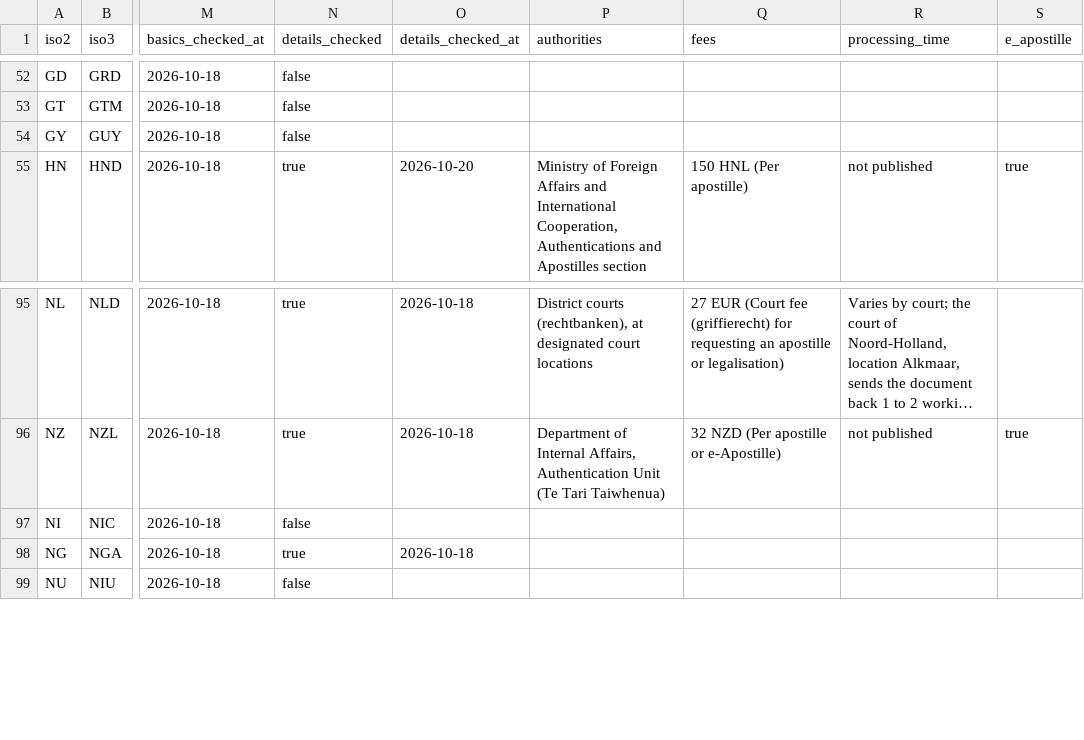
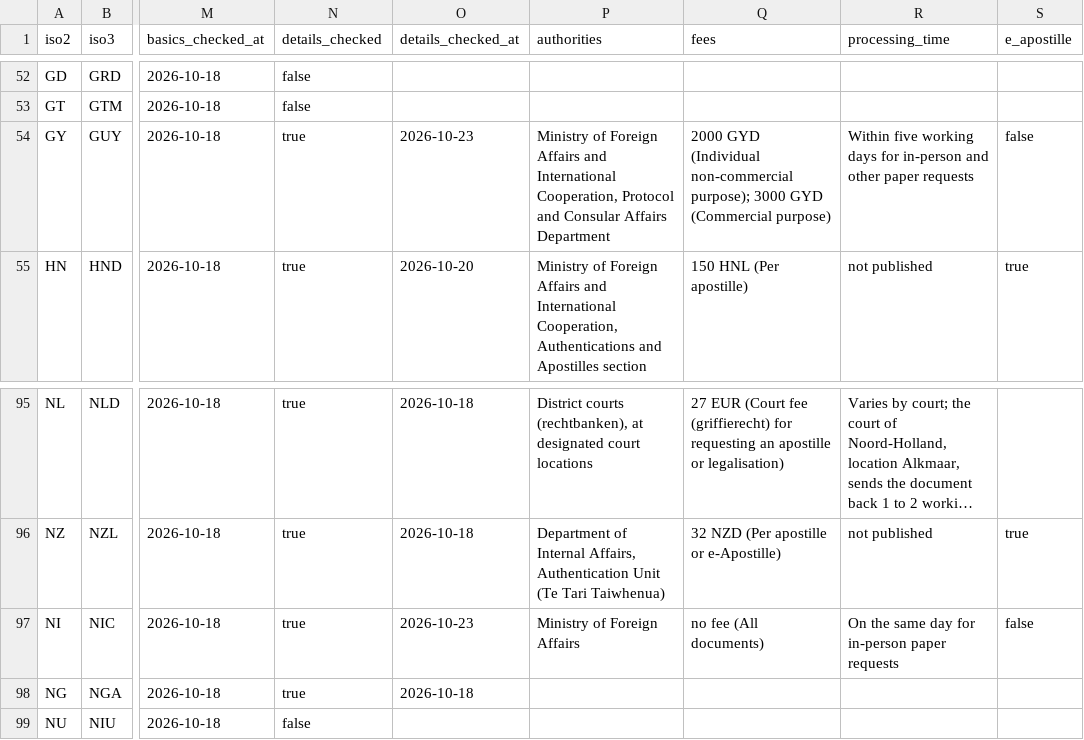
Before and after one commit to Apostilleatlas/apostille-atlas-data, a CSV file: apostille-atlas.csv, drawn as a sheet; only a part is shown, gaps mark what is left out; long unchanged cells end in …; the diff names each change by its address in the sheet, - before the commit and + after, or states it on an @@ line.

```diff
--- a/apostille-atlas.csv
+++ b/apostille-atlas.csv
-N54 (details_checked): false
+N54 (details_checked): true
-O54 (details_checked_at): (empty)
+O54 (details_checked_at): 2026-10-23
-P54 (authorities): (empty)
+P54 (authorities): Ministry of Foreign Affairs and International Cooperation, Protocol and Consular Affairs Department
-Q54 (fees): (empty)
+Q54 (fees): 2000 GYD (Individual non-commercial purpose); 3000 GYD (Commercial purpose)
-R54 (processing_time): (empty)
+R54 (processing_time): Within five working days for in-person and other paper requests
-S54 (e_apostille): (empty)
+S54 (e_apostille): false
-N97 (details_checked): false
+N97 (details_checked): true
-O97 (details_checked_at): (empty)
+O97 (details_checked_at): 2026-10-23
-P97 (authorities): (empty)
+P97 (authorities): Ministry of Foreign Affairs
-Q97 (fees): (empty)
+Q97 (fees): no fee (All documents)
-R97 (processing_time): (empty)
+R97 (processing_time): On the same day for in-person paper requests
-S97 (e_apostille): (empty)
+S97 (e_apostille): false
```
Also changed, not shown: apostille-price-index-2026-10-23.csv, 2 other files.
